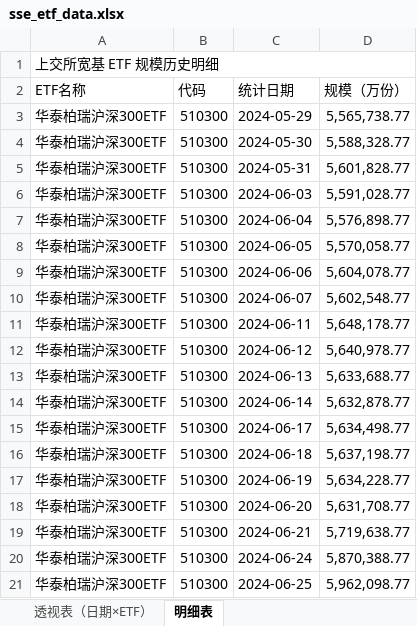
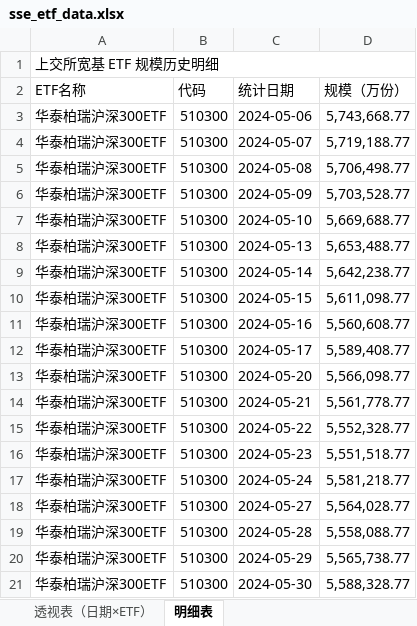
Before and after one commit to oxley-z/get_sse_etf_historical_data, an Excel workbook: sse_etf_data.xlsx, sheet 明细表, drawn as a sheet; only a part is shown; the shorter side is filled out with more unchanged rows; values as stored, in another font and other column widths than the file's, no cell formats; the diff covers the shown part only; the diff names each change by its address in the sheet, - before the commit and + after, or states it on an @@ line.

```diff
--- a/sse_etf_data.xlsx (sheet 明细表)
+++ b/sse_etf_data.xlsx (sheet 明细表)
+row 3: 华泰柏瑞沪深300ETF | 510300 | 2024-05-06 | 5,743,668.77
+row 4: 华泰柏瑞沪深300ETF | 510300 | 2024-05-07 | 5,719,188.77
+row 5: 华泰柏瑞沪深300ETF | 510300 | 2024-05-08 | 5,706,498.77
+row 6: 华泰柏瑞沪深300ETF | 510300 | 2024-05-09 | 5,703,528.77
+row 7: 华泰柏瑞沪深300ETF | 510300 | 2024-05-10 | 5,669,688.77
+row 8: 华泰柏瑞沪深300ETF | 510300 | 2024-05-13 | 5,653,488.77
+row 9: 华泰柏瑞沪深300ETF | 510300 | 2024-05-14 | 5,642,238.77
+row 10: 华泰柏瑞沪深300ETF | 510300 | 2024-05-15 | 5,611,098.77
+row 11: 华泰柏瑞沪深300ETF | 510300 | 2024-05-16 | 5,560,608.77
+row 12: 华泰柏瑞沪深300ETF | 510300 | 2024-05-17 | 5,589,408.77
+row 13: 华泰柏瑞沪深300ETF | 510300 | 2024-05-20 | 5,566,098.77
+row 14: 华泰柏瑞沪深300ETF | 510300 | 2024-05-21 | 5,561,778.77
+row 15: 华泰柏瑞沪深300ETF | 510300 | 2024-05-22 | 5,552,328.77
+row 16: 华泰柏瑞沪深300ETF | 510300 | 2024-05-23 | 5,551,518.77
+row 17: 华泰柏瑞沪深300ETF | 510300 | 2024-05-24 | 5,581,218.77
+row 18: 华泰柏瑞沪深300ETF | 510300 | 2024-05-27 | 5,564,028.77
+row 19: 华泰柏瑞沪深300ETF | 510300 | 2024-05-28 | 5,558,088.77
```
Also changed, not shown: 136 added rows elsewhere in this sheet, sheet 透视表（日期×ETF）, cell formats, 3 other files.
